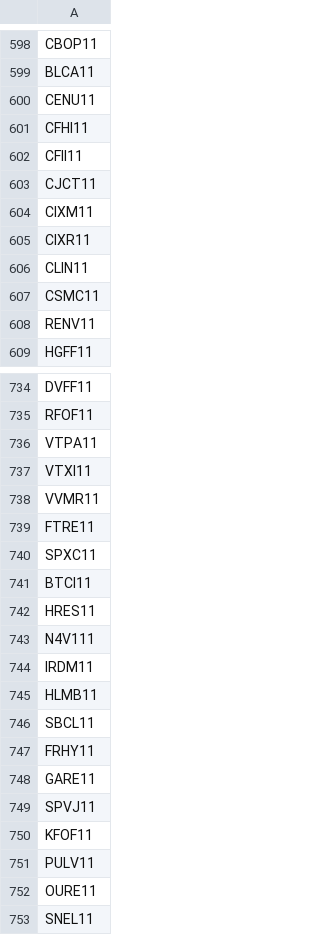
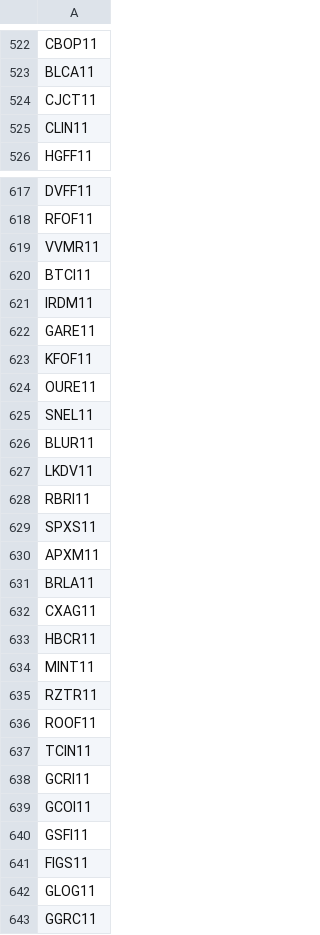
Before and after one commit to FelipeHensslerKoetz/automatic-investment-portfolio-rebalancer, a CSV file: db/csv/brazilian_assets.csv, drawn as a sheet; only a part is shown, gaps mark what is left out; the shorter side is filled out with more unchanged rows; the diff covers the shown part only.

```diff
--- a/db/csv/brazilian_assets.csv
+++ b/db/csv/brazilian_assets.csv
@@ -599,11 +523,4 @@ CBOP11
 BLCA11
-CENU11
-CFHI11
-CFII11
 CJCT11
-CIXM11
-CIXR11
 CLIN11
-CSMC11
-RENV11
 HGFF11
@@ -735,18 +618,7 @@ DVFF11
 RFOF11
-VTPA11
-VTXI11
 VVMR11
-FTRE11
-SPXC11
 BTCI11
-HRES11
-N4V111
 IRDM11
-HLMB11
-SBCL11
-FRHY11
 GARE11
-SPVJ11
 KFOF11
-PULV11
 OURE11
```
Also changed, not shown: 174 removed rows elsewhere in this file.
